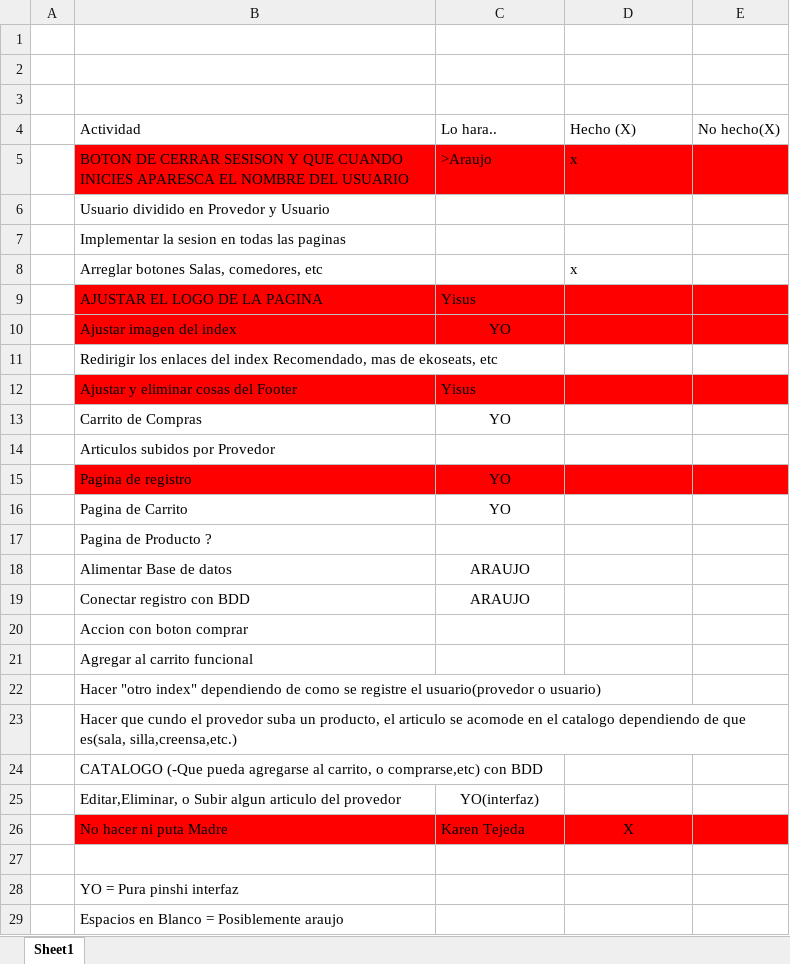
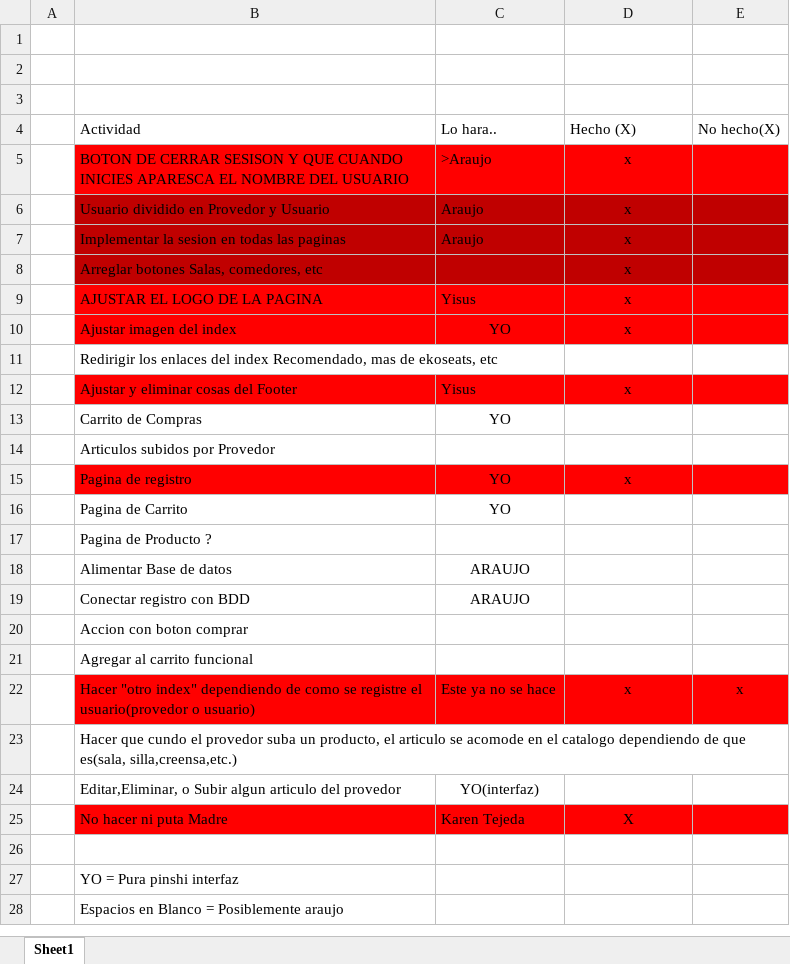
Before and after one commit to AlienatedFac/EkoSeats, an Excel workbook: Cosas Por Hacer.xlsx, sheet Sheet1, drawn as a sheet; values as stored, in another font and other column widths than the file's, no borders; the diff names each change by its address in the sheet, - before the commit and + after, or states it on an @@ line.

```diff
--- a/Cosas Por Hacer.xlsx (sheet Sheet1)
+++ b/Cosas Por Hacer.xlsx (sheet Sheet1)
-D5 alignment: left
+D5 alignment: center
-B6:E8 fill: none
+B6:E8 fill: #C00000
-C6:C7: (empty)
+C6:C7: Araujo
-D6:D7: (empty)
+D6:D7: x
-D8 alignment: left
+D8 alignment: center
-D9:D10: (empty)
+D9:D10: x
-D12: (empty)
+D12: x
-D15: (empty)
+D15: x
-B22:E22 fill: none
+B22:E22 fill: #FF0000
-C22: (empty)
+C22: Este ya no se hace
-D22: (empty)
+D22: x
-E22: (empty)
+E22: x
-row 24:  | CATALOGO (-Que pueda agregarse al carrito, o comprarse,etc) con BDD
```
Also changed, not shown: 1 other file.
